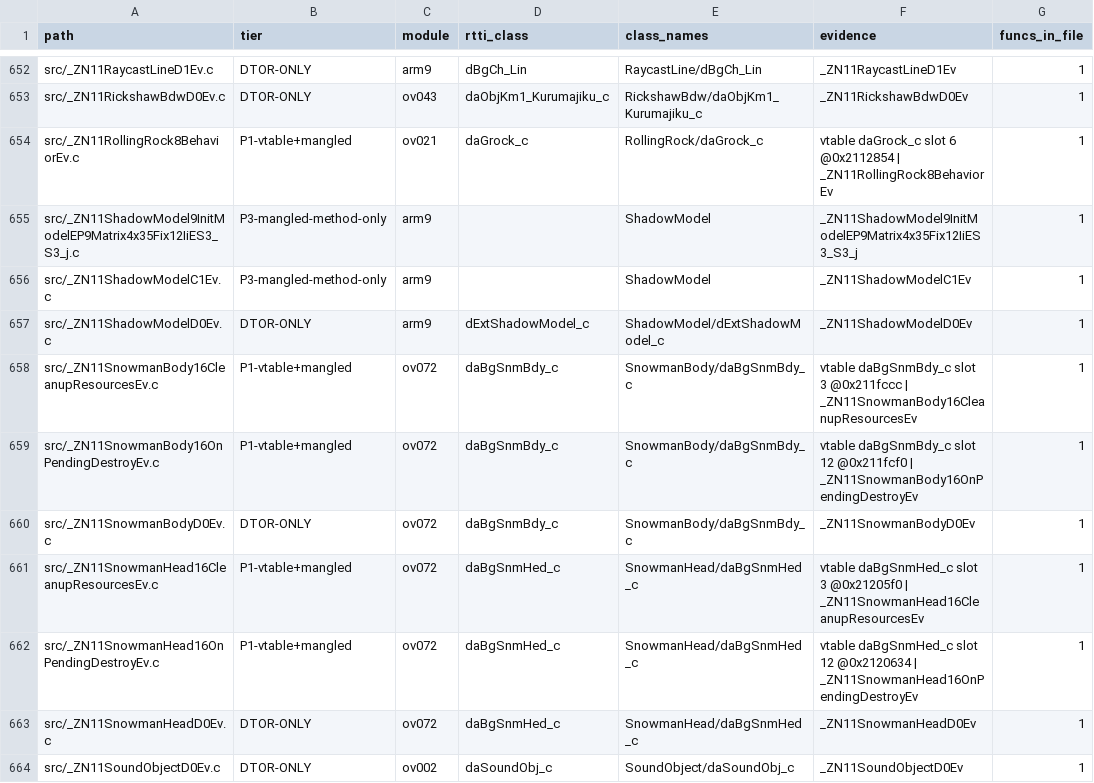
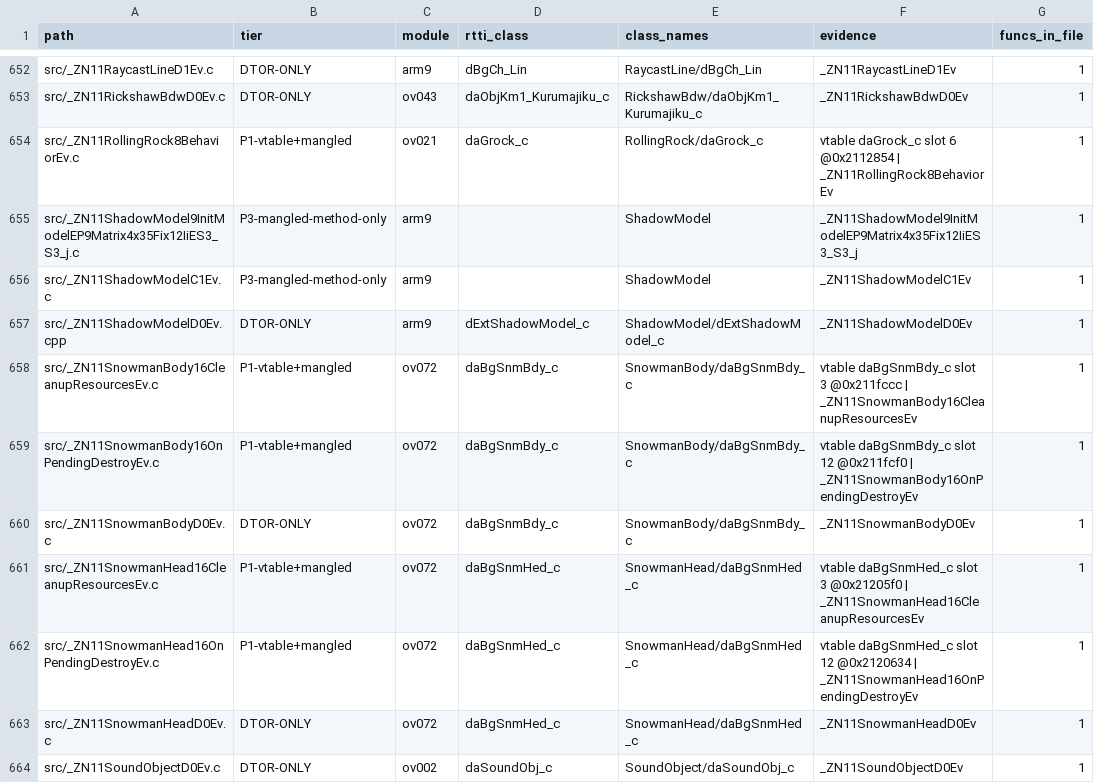
Before and after one commit to AdrianBros/sm64ds-decomp, a TSV file: notes/data/c-cpp-classification.tsv, drawn as a sheet; only a part is shown, gaps mark what is left out; the diff names each change by its address in the sheet, - before the commit and + after, or states it on an @@ line.

Commit message:
Move ShadowModel deleting destructor to C++

```diff
--- a/notes/data/c-cpp-classification.tsv
+++ b/notes/data/c-cpp-classification.tsv
-A657 (path): src/_ZN11ShadowModelD0Ev.c
+A657 (path): src/_ZN11ShadowModelD0Ev.cpp
```
Also changed, not shown: 3 other files.
